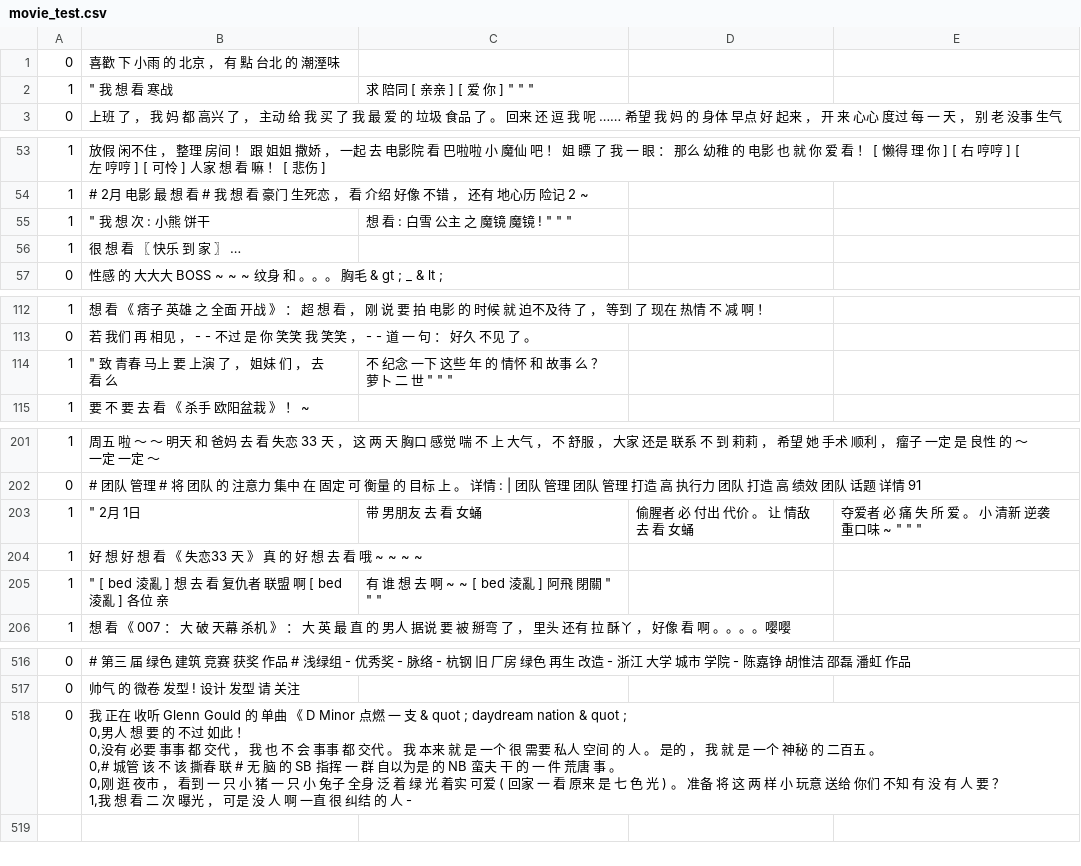
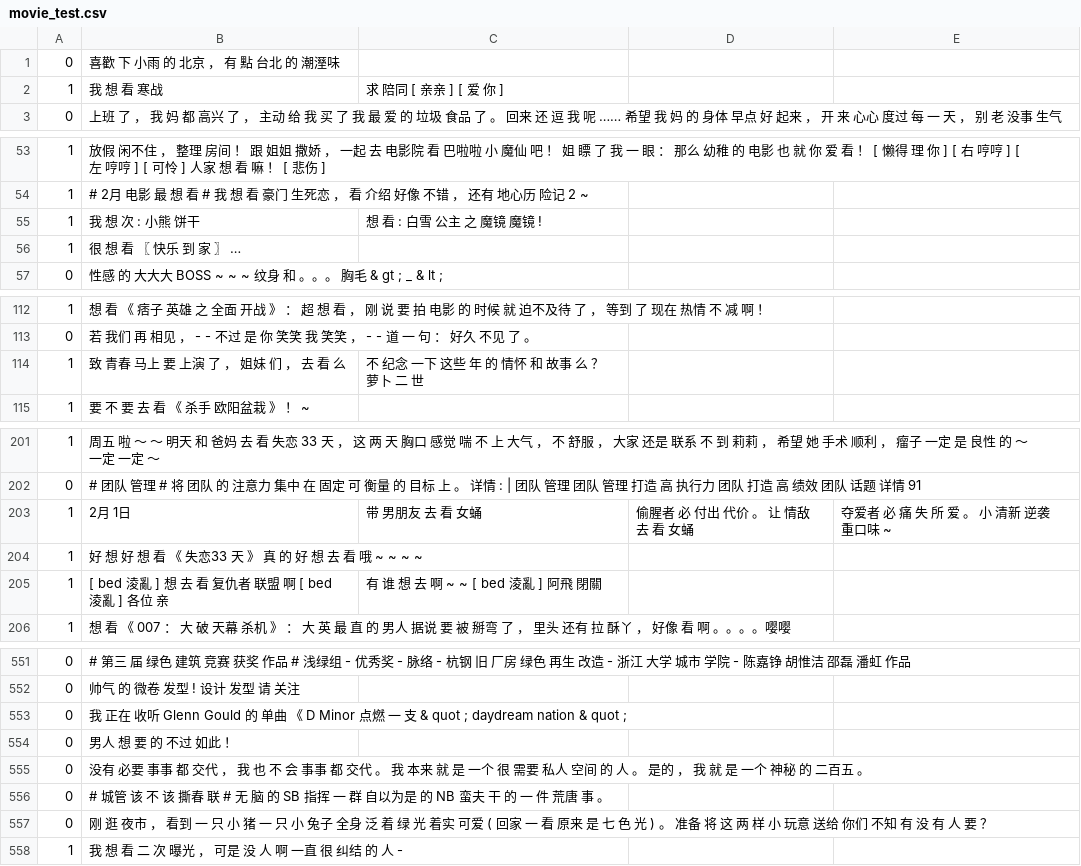
Before and after one commit to youzunzhi/chinese_sentence_classification, a CSV file: dataset/movie/movie_test.csv, drawn as a sheet; only a part is shown, gaps mark what is left out; the diff covers the shown part only.

```diff
--- a/dataset/movie/movie_test.csv
+++ b/dataset/movie/movie_test.csv
@@ -1,3 +1,3 @@
 0,喜歡 下 小雨 的 北京 ， 有 點 台北 的 潮溼味
-1," " " 我 想 看 寒战 , 求 陪同 [ 亲亲 ] [ 爱 你 ] " " "
+1,   我 想 看 寒战 , 求 陪同 [ 亲亲 ] [ 爱 你 ]
 0,上班 了 ， 我 妈 都 高兴 了 ， 主动 给 我 买 了 我 最 爱 的 垃圾 食品 了 。 回来 还 逗 我 呢 …… 希望 我 妈 的 身体 早点 好 起来 ， 开 来 心心 度过 每 一 天 ， 别 老 没事 生气
@@ -54,3 +54,3 @@
 1,# 2月 电影 最 想 看 # 我 想 看 豪门 生死恋 ， 看 介绍 好像 不错 ， 还有 地心历 险记 2 ~
-1," " " 我 想 次 : 小熊 饼干 , 想 看 : 白雪 公主 之 魔镜 魔镜 ! " " "
+1,   我 想 次 : 小熊 饼干 , 想 看 : 白雪 公主 之 魔镜 魔镜 !
 1,很 想 看 〖 快乐 到 家 〗 …
@@ -113,3 +113,3 @@
 0,若 我们 再 相见 ， - - 不过 是 你 笑笑 我 笑笑 ， - - 道 一 句 ： 好久 不见 了 。
-1," " " 致 青春 马上 要 上演 了 ， 姐妹 们 ， 去 看 么 , 不 纪念 一下 这些 年 的 情怀 和 故事 么 ？ 萝卜 二 世 " " "
+1,   致 青春 马上 要 上演 了 ， 姐妹 们 ， 去 看 么 , 不 纪念 一下 这些 年 的 情怀 和 故事 么 ？ 萝卜 二 世
 1,要 不 要 去 看 《 杀手 欧阳盆栽 》 ！ ~
@@ -202,5 +202,5 @@
 0,# 团队 管理 # 将 团队 的 注意力 集中 在 固定 可 衡量 的 目标 上 。 详情 : | 团队 管理 团队 管理 打造 高 执行力 团队 打造 高 绩效 团队 话题 详情 91
-1," " " 2月 1日 , 带 男朋友 去 看 女蛹 , 偷腥者 必 付出 代价 。 让 情敌 去 看 女蛹 , 夺爱者 必 痛 失 所 爱 。 小 清新 逆袭 重口味 ~ " " "
+1,   2月 1日 , 带 男朋友 去 看 女蛹 , 偷腥者 必 付出 代价 。 让 情敌 去 看 女蛹 , 夺爱者 必 痛 失 所 爱 。 小 清新 逆袭 重口味 ~
 1,好 想 好 想 看 《 失恋33 天 》 真 的 好 想 去 看 哦 ~ ~ ~ ~
-1," " " [ bed 淩亂 ] 想 去 看 复仇者 联盟 啊 [ bed 淩亂 ] 各位 亲 , 有 谁 想 去 啊 ~ ~ [ bed 淩亂 ] 阿飛 閉關 " " "
+1,   [ bed 淩亂 ] 想 去 看 复仇者 联盟 啊 [ bed 淩亂 ] 各位 亲 , 有 谁 想 去 啊 ~ ~ [ bed 淩亂 ] 阿飛 閉關
 1,想 看 《 007 ： 大 破 天幕 杀机 》 ： 大 英 最 直 的 男人 据说 要 被 掰弯 了 ， 里头 还有 拉 酥丫 ， 好像 看 啊 。。。。嘤嘤
@@ -552,8 +552,7 @@
 0,帅气 的 微卷 发型 ! 设计 发型 请 关注
-0," 我 正在 收听 Glenn Gould 的 单曲 《 D Minor 点燃 一 支 & quot ; daydream nation & quot ;
-0,男人 想 要 的 不过 如此 ！
-0,没有 必要 事事 都 交代 ， 我 也 不 会 事事 都 交代 。 我 本来 就 是 一个 很 需要 私人 空间 的 人 。 是的 ， 我 就 是 一个 神秘 的 二百五 。
-0,# 城管 该 不 该 撕春 联 # 无 脑 的 SB 指挥 一 群 自以为是 的 NB 蛮夫 干 的 一 件 荒唐 事 。
-0,刚 逛 夜市 ， 看到 一 只 小 猪 一 只 小 兔子 全身 泛 着 绿 光 着实 可爱 ( 回家 一 看 原来 是 七 色 光 ) 。 准备 将 这 两 样 小 玩意 送给 你们 不知 有 没 有 人 要 ？
-1,我 想 看 二 次 曝光 ， 可是 没 人 啊 一直 很 纠结 的 人 -
-
+0, 我 正在 收听 Glenn Gould 的 单曲 《 D Minor 点燃 一 支 & quot ; daydream nation & quot ;
+0,男人 想 要 的 不过 如此 ！
+0,没有 必要 事事 都 交代 ， 我 也 不 会 事事 都 交代 。 我 本来 就 是 一个 很 需要 私人 空间 的 人 。 是的 ， 我 就 是 一个 神秘 的 二百五 。
+0,# 城管 该 不 该 撕春 联 # 无 脑 的 SB 指挥 一 群 自以为是 的 NB 蛮夫 干 的 一 件 荒唐 事 。
+0,刚 逛 夜市 ， 看到 一 只 小 猪 一 只 小 兔子 全身 泛 着 绿 光 着实 可爱 ( 回家 一 看 原来 是 七 色 光 ) 。 准备 将 这 两 样 小 玩意 送给 你们 不知 有 没 有 人 要 ？
+1,我 想 看 二 次 曝光 ， 可是 没 人 啊 一直 很 纠结 的 人 -
```
Also changed, not shown: 35 added rows and 8 edited cells elsewhere in this file, dataset/flight/flight_train.csv, dataset/laptop/laptop_test.csv, 7 other files.
